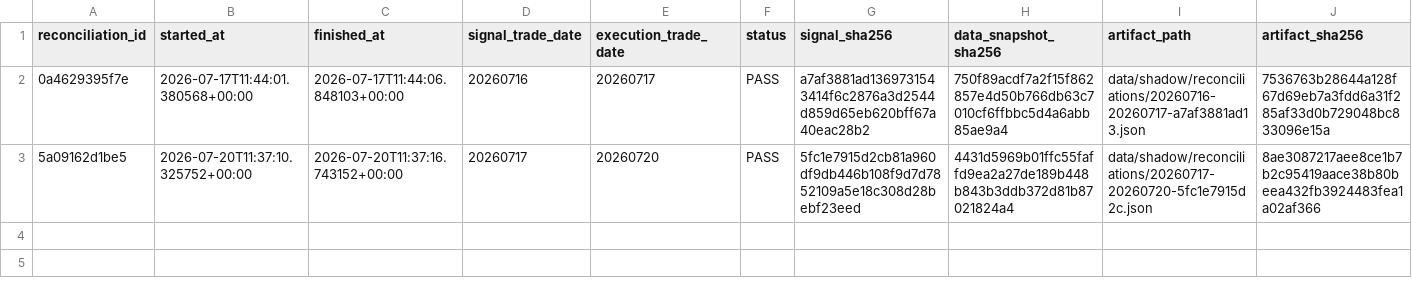
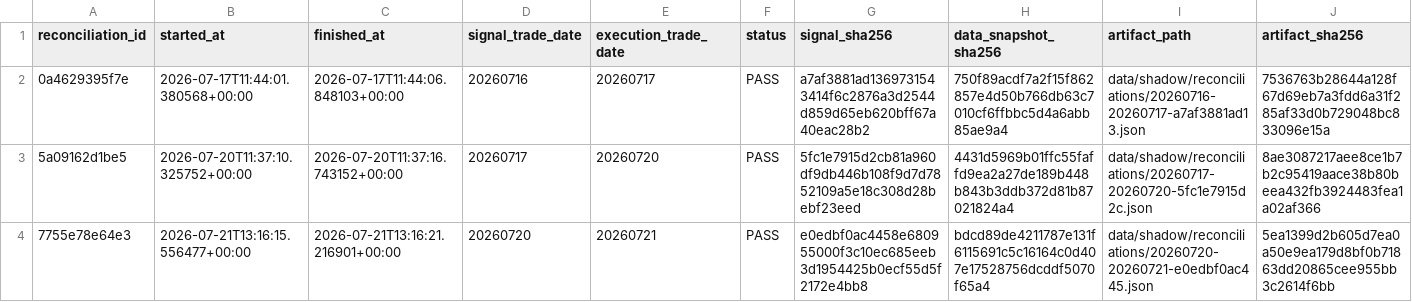
Before and after one commit to qiang0723/shaiwei, a CSV file: ledger/shadow_reconciliations.csv, drawn as a sheet; only a part is shown; rows hold the shown columns only; the diff names each change by its address in the sheet, - before the commit and + after, or states it on an @@ line.

```diff
--- a/ledger/shadow_reconciliations.csv
+++ b/ledger/shadow_reconciliations.csv
+row 4: 7755e78e64e3 | 2026-07-21T13:16:15.556477+00:00 | 2026-07-21T13:16:21.216901+00:00 | 20260720 | 20260721 | PASS | e0edbf0ac4458e680955000f3c10ec685eeb3d1954425b0ecf55d5f2172e4bb8 | bdcd89de4211787e131f6115691c5c16164c0d407e17528756dcddf5070f65a4 | data/shadow/reconciliations/20260720-20260721-e0edbf0ac445.json | 5ea1399d2b605d7ea0a50e9ea179d8bf0b71863dd20865cee955bb3c2614f6bb
```
Also changed, not shown: ledger/daily_runs.csv, ledger/experiments.csv, 3 other files.
